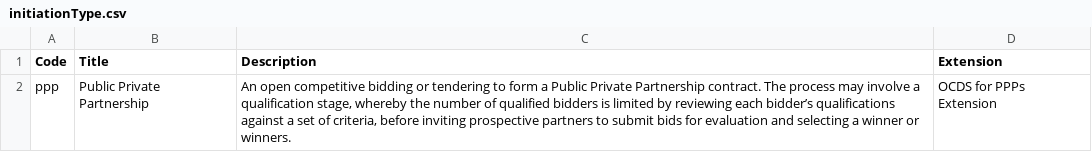
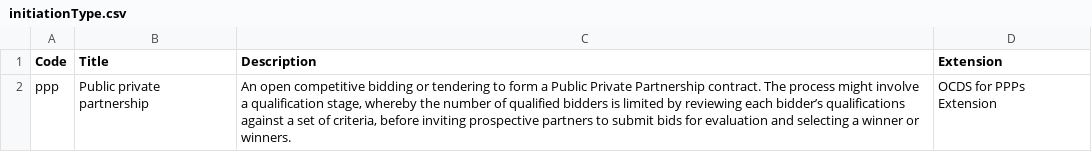
Before and after one commit to open-contracting-extensions/public-private-partnerships, a CSV file: schema/patched/codelists/initiationType.csv, drawn as a sheet.

```diff
--- a/schema/patched/codelists/initiationType.csv
+++ b/schema/patched/codelists/initiationType.csv
@@ -1,2 +1,2 @@
 Code,Title,Description,Extension
-ppp,Public Private Partnership,"An open competitive bidding or tendering to form a Public Private Partnership contract. The process may involve a qualification stage, whereby the number of qualified bidders is limited by reviewing each bidder’s qualifications against a set of criteria, before inviting prospective partners to submit bids for evaluation and selecting a winner or winners.",OCDS for PPPs Extension
+ppp,Public private partnership,"An open competitive bidding or tendering to form a Public Private Partnership contract. The process might involve a qualification stage, whereby the number of qualified bidders is limited by reviewing each bidder’s qualifications against a set of criteria, before inviting prospective partners to submit bids for evaluation and selecting a winner or winners.",OCDS for PPPs Extension
```
Also changed, not shown: schema/patched/codelists/documentType.csv, schema/patched/codelists/metricID.csv, 7 other files.
